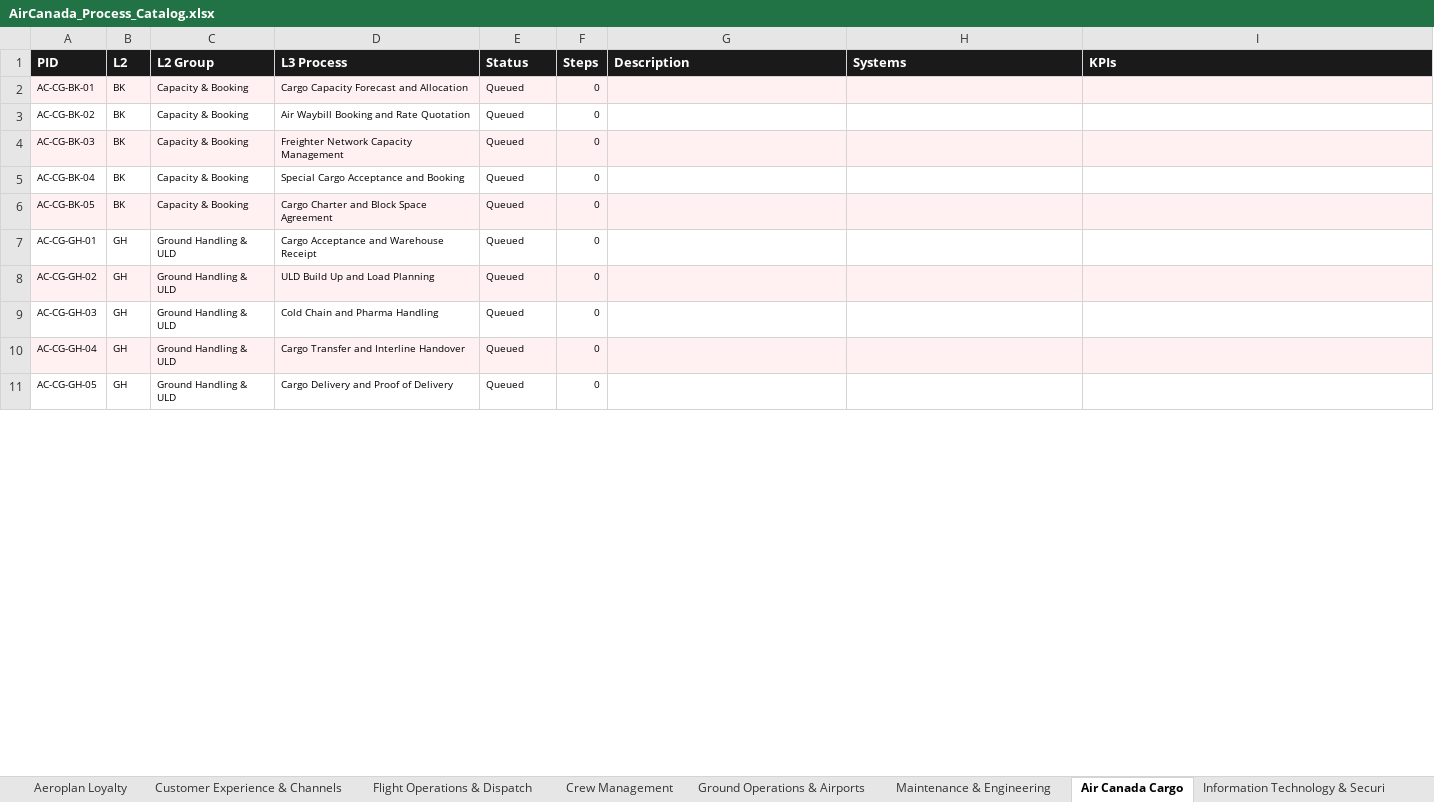
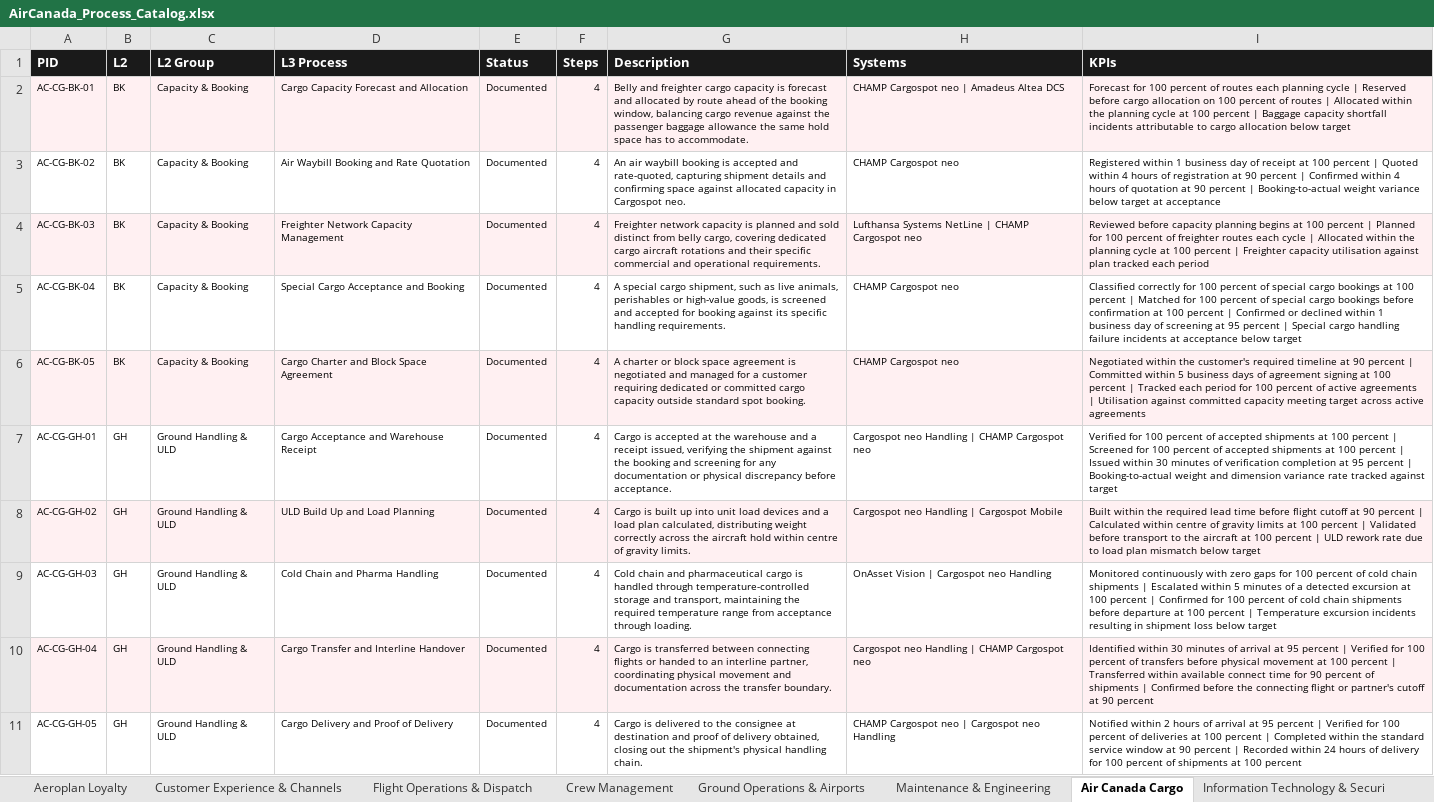
Before and after one commit to ghatk047/AirCanadaProcessWiki, an Excel workbook: data/AirCanada_Process_Catalog.xlsx, sheet Air Canada Cargo, drawn as a sheet; only a part is shown; values as stored, in another font and other column widths than the file's, no borders; table styles not drawn; the diff covers the shown part only; the diff names each change by its address in the sheet, - before the commit and + after, or states it on an @@ line.

```diff
--- a/data/AirCanada_Process_Catalog.xlsx (sheet Air Canada Cargo)
+++ b/data/AirCanada_Process_Catalog.xlsx (sheet Air Canada Cargo)
-E2:E11 (Status): Queued
+E2:E11 (Status): Documented
-F2:F11 (Steps): 0
+F2:F11 (Steps): 4
-G2 (Description): (empty)
+G2 (Description): Belly and freighter cargo capacity is forecast and allocated by route ahead of the booking window, balancing cargo revenue against the passenger baggage allowance the same hold space has to accommodate.
-H2 (Systems): (empty)
+H2 (Systems): CHAMP Cargospot neo | Amadeus Altea DCS
-I2 (KPIs): (empty)
+I2 (KPIs): Forecast for 100 percent of routes each planning cycle | Reserved before cargo allocation on 100 percent of routes | Allocated within the planning cycle at 100 percent | Baggage capacity shortfall incidents attributable to cargo allocation below target
-G3 (Description): (empty)
+G3 (Description): An air waybill booking is accepted and rate-quoted, capturing shipment details and confirming space against allocated capacity in Cargospot neo.
-H3 (Systems): (empty)
+H3 (Systems): CHAMP Cargospot neo
-I3 (KPIs): (empty)
+I3 (KPIs): Registered within 1 business day of receipt at 100 percent | Quoted within 4 hours of registration at 90 percent | Confirmed within 4 hours of quotation at 90 percent | Booking-to-actual weight variance below target at acceptance
-G4 (Description): (empty)
+G4 (Description): Freighter network capacity is planned and sold distinct from belly cargo, covering dedicated cargo aircraft rotations and their specific commercial and operational requirements.
-H4 (Systems): (empty)
+H4 (Systems): Lufthansa Systems NetLine | CHAMP Cargospot neo
-I4 (KPIs): (empty)
+I4 (KPIs): Reviewed before capacity planning begins at 100 percent | Planned for 100 percent of freighter routes each cycle | Allocated within the planning cycle at 100 percent | Freighter capacity utilisation against plan tracked each period
-G5 (Description): (empty)
+G5 (Description): A special cargo shipment, such as live animals, perishables or high-value goods, is screened and accepted for booking against its specific handling requirements.
-H5:H6 (Systems): (empty)
+H5:H6 (Systems): CHAMP Cargospot neo
-I5 (KPIs): (empty)
+I5 (KPIs): Classified correctly for 100 percent of special cargo bookings at 100 percent | Matched for 100 percent of special cargo bookings before confirmation at 100 percent | Confirmed or declined within 1 business day of screening at 95 percent | Special cargo handling failure incidents at acceptance below target
-G6 (Description): (empty)
+G6 (Description): A charter or block space agreement is negotiated and managed for a customer requiring dedicated or committed cargo capacity outside standard spot booking.
-I6 (KPIs): (empty)
+I6 (KPIs): Negotiated within the customer's required timeline at 90 percent | Committed within 5 business days of agreement signing at 100 percent | Tracked each period for 100 percent of active agreements | Utilisation against committed capacity meeting target across active agreements
-G7 (Description): (empty)
+G7 (Description): Cargo is accepted at the warehouse and a receipt issued, verifying the shipment against the booking and screening for any documentation or physical discrepancy before acceptance.
-H7 (Systems): (empty)
+H7 (Systems): Cargospot neo Handling | CHAMP Cargospot neo
-I7 (KPIs): (empty)
+I7 (KPIs): Verified for 100 percent of accepted shipments at 100 percent | Screened for 100 percent of accepted shipments at 100 percent | Issued within 30 minutes of verification completion at 95 percent | Booking-to-actual weight and dimension variance rate tracked against target
-G8 (Description): (empty)
+G8 (Description): Cargo is built up into unit load devices and a load plan calculated, distributing weight correctly across the aircraft hold within centre of gravity limits.
-H8 (Systems): (empty)
+H8 (Systems): Cargospot neo Handling | Cargospot Mobile
-I8 (KPIs): (empty)
+I8 (KPIs): Built within the required lead time before flight cutoff at 90 percent | Calculated within centre of gravity limits at 100 percent | Validated before transport to the aircraft at 100 percent | ULD rework rate due to load plan mismatch below target
-G9 (Description): (empty)
+G9 (Description): Cold chain and pharmaceutical cargo is handled through temperature-controlled storage and transport, maintaining the required temperature range from acceptance through loading.
-H9 (Systems): (empty)
+H9 (Systems): OnAsset Vision | Cargospot neo Handling
-I9 (KPIs): (empty)
+I9 (KPIs): Monitored continuously with zero gaps for 100 percent of cold chain shipments | Escalated within 5 minutes of a detected excursion at 100 percent | Confirmed for 100 percent of cold chain shipments before departure at 100 percent | Temperature excursion incidents resulting in shipment loss below target
-G10 (Description): (empty)
+G10 (Description): Cargo is transferred between connecting flights or handed to an interline partner, coordinating physical movement and documentation across the transfer boundary.
-H10 (Systems): (empty)
+H10 (Systems): Cargospot neo Handling | CHAMP Cargospot neo
-I10 (KPIs): (empty)
+I10 (KPIs): Identified within 30 minutes of arrival at 95 percent | Verified for 100 percent of transfers before physical movement at 100 percent | Transferred within available connect time for 90 percent of shipments | Confirmed before the connecting flight or partner's cutoff at 90 percent
-G11 (Description): (empty)
+G11 (Description): Cargo is delivered to the consignee at destination and proof of delivery obtained, closing out the shipment's physical handling chain.
-H11 (Systems): (empty)
+H11 (Systems): CHAMP Cargospot neo | Cargospot neo Handling
-I11 (KPIs): (empty)
+I11 (KPIs): Notified within 2 hours of arrival at 95 percent | Verified for 100 percent of deliveries at 100 percent | Completed within the standard service window at 90 percent | Recorded within 24 hours of delivery for 100 percent of shipments at 100 percent
```
Also changed, not shown: 45 edited cells elsewhere in this sheet, sheet L4 Steps, sheet Master, sheet Systems, sheet Index, 47 other files.
